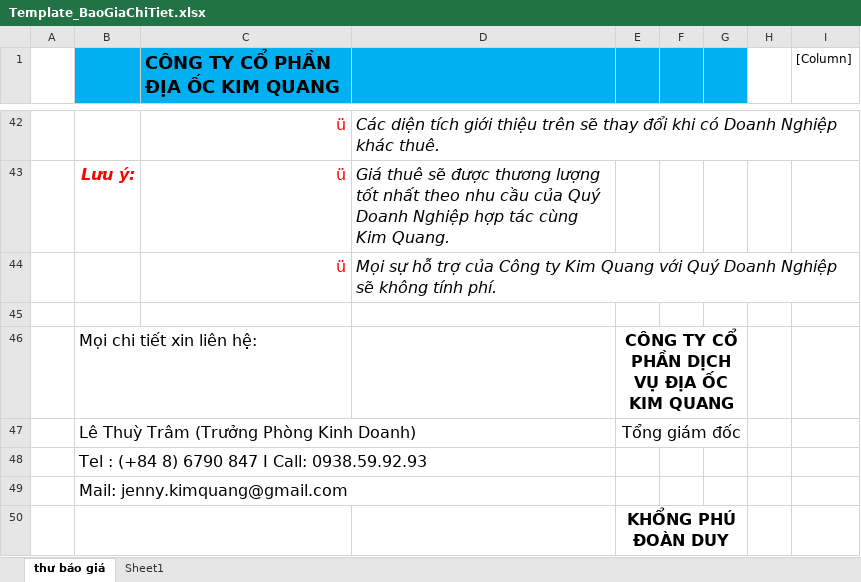
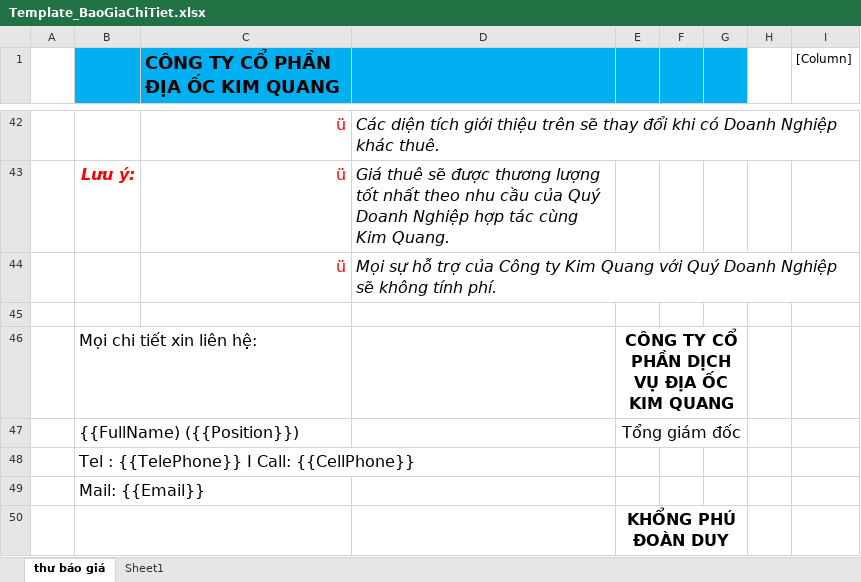
Before and after one commit to phinam/kimquang, an Excel workbook: Service.Data/_Template/Excel/Template_BaoGiaChiTiet.xlsx, sheet thư báo giá, drawn as a sheet; only a part is shown, gaps mark what is left out; values as stored, in another font and other column widths than the file's, no borders; charts and pictures not drawn; the diff names each change by its address in the sheet, - before the commit and + after, or states it on an @@ line.

```diff
--- a/Service.Data/_Template/Excel/Template_BaoGiaChiTiet.xlsx (sheet thư báo giá)
+++ b/Service.Data/_Template/Excel/Template_BaoGiaChiTiet.xlsx (sheet thư báo giá)
-B47: Lê Thuỳ Trâm (Trưởng Phòng Kinh Doanh)
+B47: {{FullName) ({{Position}})
-B48: Tel : (+84 8) 6790 847 I Call: 0938.59.92.93
+B48: Tel : {{TelePhone}} I Call: {{CellPhone}}
-B49: Mail: jenny.kimquang@gmail.com
+B49: Mail: {{Email}}
```
Also changed, not shown: Service.Data/_Template/Excel/Template_BaoGiaCoBan.xlsx, 6 other files.
